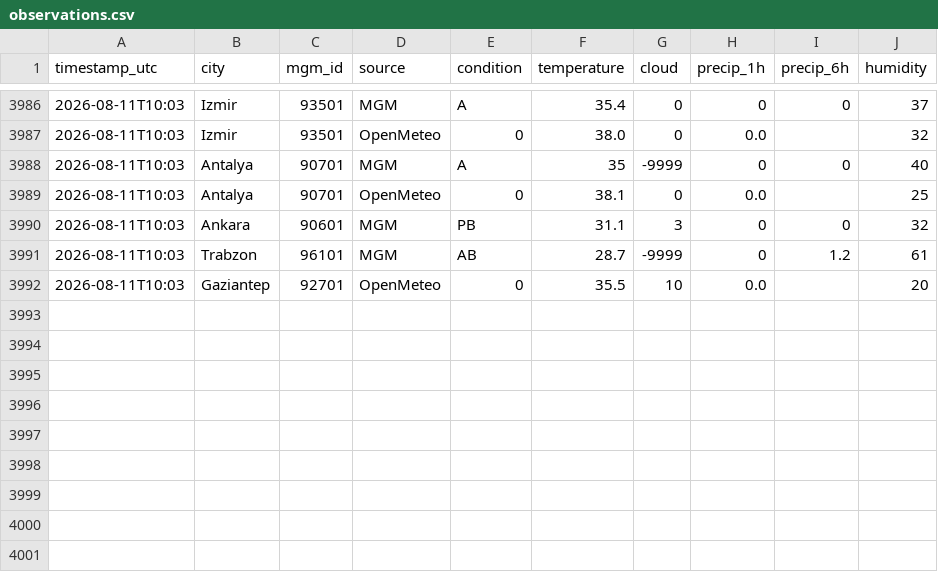
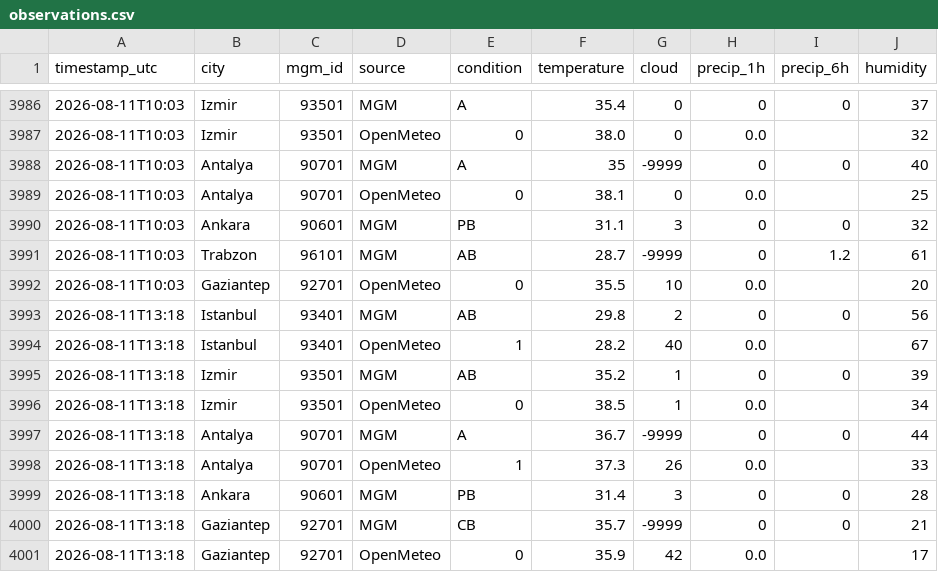
Before and after one commit to skartas72/wtw-accuracy, a CSV file: data/observations.csv, drawn as a sheet; only a part is shown, gaps mark what is left out.

```diff
--- a/data/observations.csv
+++ b/data/observations.csv
@@ -3992 +3992,10 @@ timestamp_utc,city,mgm_id,source,condition,temperature,cloud,precip_1h,precip_6h
 2026-08-11T10:03,Gaziantep,92701,OpenMeteo,0,35.5,10,0.0,,20
+2026-08-11T13:18,Istanbul,93401,MGM,AB,29.8,2,0,0,56
+2026-08-11T13:18,Istanbul,93401,OpenMeteo,1,28.2,40,0.0,,67
+2026-08-11T13:18,Izmir,93501,MGM,AB,35.2,1,0,0,39
+2026-08-11T13:18,Izmir,93501,OpenMeteo,0,38.5,1,0.0,,34
+2026-08-11T13:18,Antalya,90701,MGM,A,36.7,-9999,0,0,44
+2026-08-11T13:18,Antalya,90701,OpenMeteo,1,37.3,26,0.0,,33
+2026-08-11T13:18,Ankara,90601,MGM,PB,31.4,3,0,0,28
+2026-08-11T13:18,Gaziantep,92701,MGM,CB,35.7,-9999,0,0,21
+2026-08-11T13:18,Gaziantep,92701,OpenMeteo,0,35.9,42,0.0,,17
```
Also changed, not shown: 1 other file.
